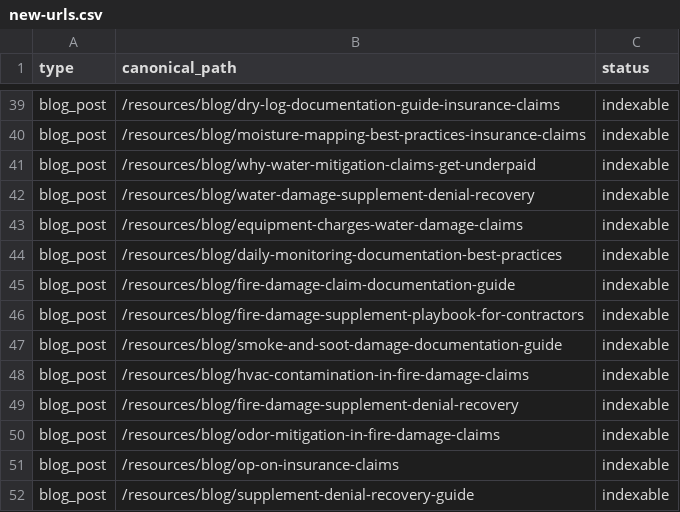
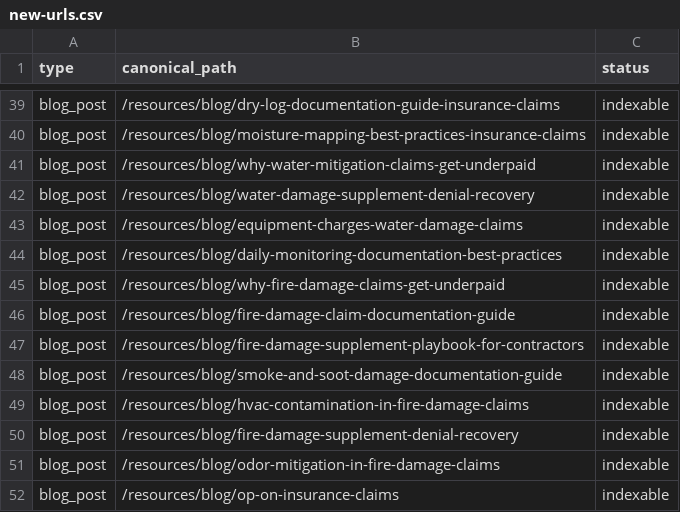
Before and after one commit to Davidp678/claims-ninja-website, a CSV file: scripts/seo-migration/new-urls.csv, drawn as a sheet; only a part is shown, gaps mark what is left out; the shorter side is filled out with more unchanged rows; the diff names each change by its address in the sheet, - before the commit and + after, or states it on an @@ line.

```diff
--- a/scripts/seo-migration/new-urls.csv
+++ b/scripts/seo-migration/new-urls.csv
+row 45: blog_post | /resources/blog/why-fire-damage-claims-get-underpaid | indexable
```
Also changed, not shown: 23 other files.
